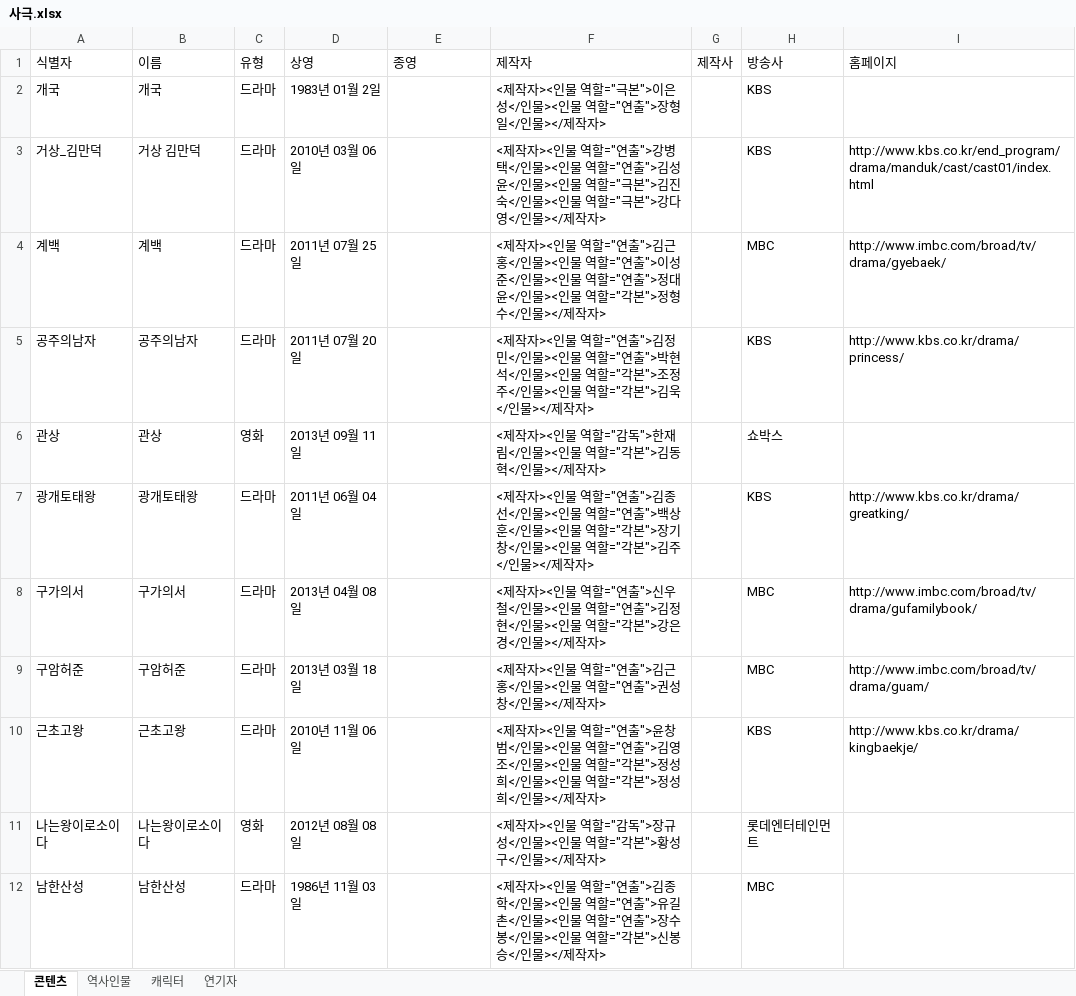
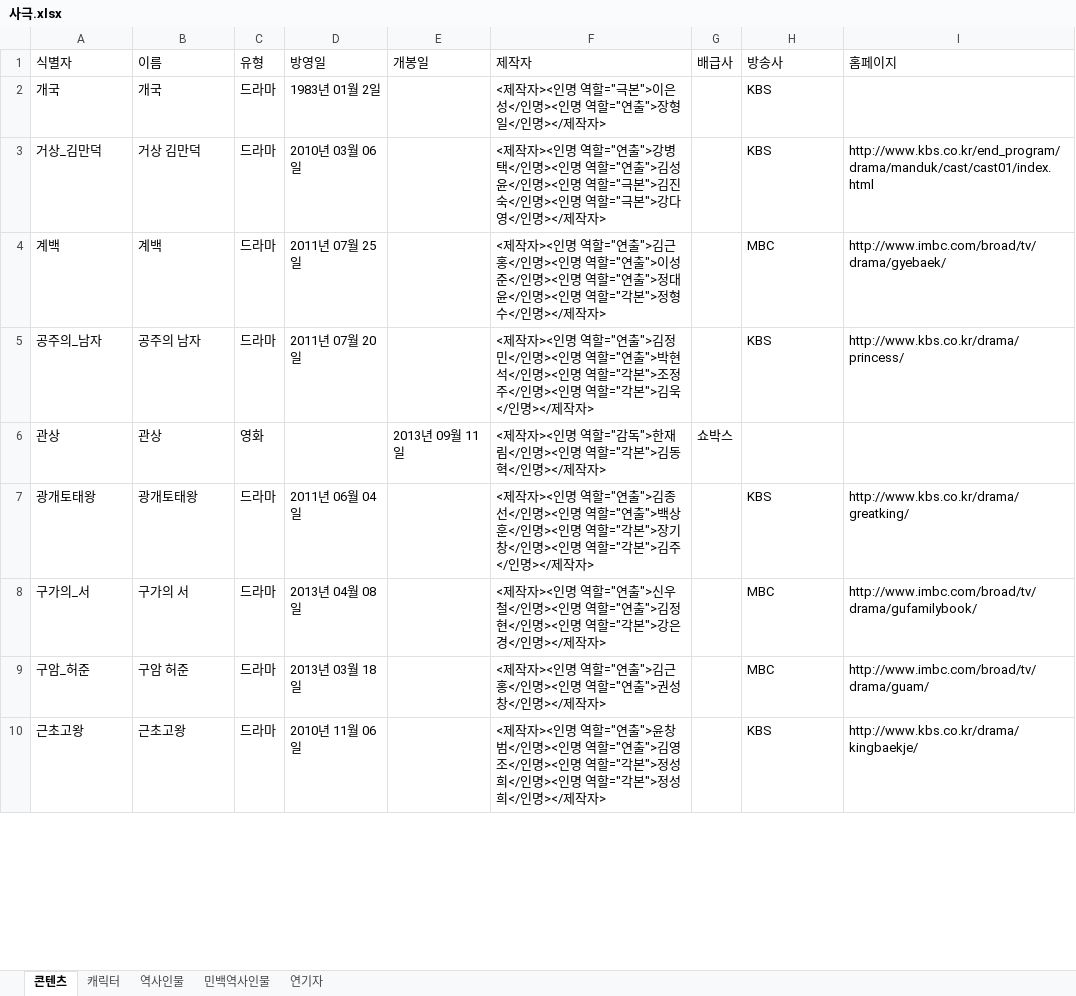
Before and after one commit to Esantomi/digital-humanities, an Excel workbook: 전자문서와하이퍼텍스트/사극/사극.xlsx, sheet 콘텐츠, drawn as a sheet; only a part is shown; values as stored, in another font and other column widths than the file's, no cell formats; removed rows and columns are numbered as before the commit, all else as after; the diff covers the shown part only; the diff names each change by its address in the sheet, - before the commit and + after, or states it on an @@ line.

```diff
--- a/전자문서와하이퍼텍스트/사극/사극.xlsx (sheet 콘텐츠)
+++ b/전자문서와하이퍼텍스트/사극/사극.xlsx (sheet 콘텐츠)
+sheet tab: 민백역사인물
@@ sheet tab order changed: 콘텐츠 | 캐릭터 | 역사인물 | 민백역사인물 | 연기자 @@
-D1: 상영
+D1: 방영일
-E1: 종영
+E1: 개봉일
-G1: 제작사
+G1: 배급사
-F2 (제작자): …작자><인물 역할="극본">이은성</인물><인물 역할="연출">장형일</인물></제작자…
+F2 (제작자): …작자><인명 역할="극본">이은성</인명><인명 역할="연출">장형일</인명></제작자…
-F3 (제작자): …작자><인물 역할="연출">강병택</인물><인물 역할="연출">김성윤</인물><인물 역할="극본">김진숙</인물><인물 역할="극본">강다영</인물></제작자…
+F3 (제작자): …작자><인명 역할="연출">강병택</인명><인명 역할="연출">김성윤</인명><인명 역할="극본">김진숙</인명><인명 역할="극본">강다영</인명></제작자…
-F4 (제작자): …작자><인물 역할="연출">김근홍</인물><인물 역할="연출">이성준</인물><인물 역할="연출">정대윤</인물><인물 역할="각본">정형수</인물></제작자…
+F4 (제작자): …작자><인명 역할="연출">김근홍</인명><인명 역할="연출">이성준</인명><인명 역할="연출">정대윤</인명><인명 역할="각본">정형수</인명></제작자…
-A5 (식별자): 공주의남자
+A5 (식별자): 공주의_남자
-B5 (이름): 공주의남자
+B5 (이름): 공주의 남자
-F5 (제작자): …작자><인물 역할="연출">김정민</인물><인물 역할="연출">박현석</인물><인물 역할="각본">조정주</인물><인물 역할="각본">김욱</인물></제작자…
+F5 (제작자): …작자><인명 역할="연출">김정민</인명><인명 역할="연출">박현석</인명><인명 역할="각본">조정주</인명><인명 역할="각본">김욱</인명></제작자…
-D6 (방영일): 2013년 09월 11일
+D6 (방영일): (empty)
-E6 (개봉일): (empty)
+E6 (개봉일): 2013년 09월 11일
-F6 (제작자): …작자><인물 역할="감독">한재림</인물><인물 역할="각본">김동혁</인물></제작자…
+F6 (제작자): …작자><인명 역할="감독">한재림</인명><인명 역할="각본">김동혁</인명></제작자…
-G6 (배급사): (empty)
+G6 (배급사): 쇼박스
-H6 (방송사): 쇼박스
+H6 (방송사): (empty)
-F7 (제작자): …작자><인물 역할="연출">김종선</인물><인물 역할="연출">백상훈</인물><인물 역할="각본">장기창</인물><인물 역할="각본">김주</인물></제작자…
+F7 (제작자): …작자><인명 역할="연출">김종선</인명><인명 역할="연출">백상훈</인명><인명 역할="각본">장기창</인명><인명 역할="각본">김주</인명></제작자…
-A8 (식별자): 구가의서
+A8 (식별자): 구가의_서
-B8 (이름): 구가의서
+B8 (이름): 구가의 서
-F8 (제작자): …작자><인물 역할="연출">신우철</인물><인물 역할="연출">김정현</인물><인물 역할="각본">강은경</인물></제작자…
+F8 (제작자): …작자><인명 역할="연출">신우철</인명><인명 역할="연출">김정현</인명><인명 역할="각본">강은경</인명></제작자…
-A9 (식별자): 구암허준
+A9 (식별자): 구암_허준
-B9 (이름): 구암허준
+B9 (이름): 구암 허준
-F9 (제작자): …작자><인물 역할="연출">김근홍</인물><인물 역할="연출">권성창</인물></제작자…
+F9 (제작자): …작자><인명 역할="연출">김근홍</인명><인명 역할="연출">권성창</인명></제작자…
-F10 (제작자): …작자><인물 역할="연출">윤창범</인물><인물 역할="연출">김영조</인물><인물 역할="각본">정성희</인물><인물 역할="각본">정성희</인물></제작자…
+F10 (제작자): …작자><인명 역할="연출">윤창범</인명><인명 역할="연출">김영조</인명><인명 역할="각본">정성희</인명><인명 역할="각본">정성희</인명></제작자…
-row 11: 나는왕이로소이다 | 나는왕이로소이다 | 영화 | 2012년 08월 08일 |  | <제작자><인물 역할="감독">장규성</인물><인물 역할="각본">황성구</인물></제작자> |  | 롯데엔터테인먼트
-row 12: 남한산성 | 남한산성 | 드라마 | 1986년 11월 03일 |  | <제작자><인물 역할="연출">김종학</인물><인물 역할="연출">유길촌</인물><인물 역할="연출">장수봉</인물><인물 역할="각본">신봉승</인물></제작자> |  | MBC
```
Also changed, not shown: 10 added rows, 11 removed rows and 134 edited cells elsewhere in this sheet, sheet 캐릭터, sheet 역사인물, sheet 연기자, cell formats, 1 other file.
